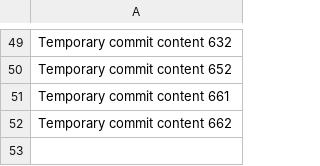
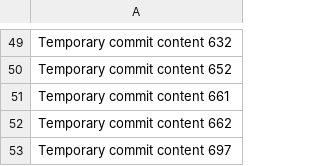
Before and after one commit to andreolf/upgraded-dollop, a CSV file: data.csv, drawn as a sheet; only a part is shown, gaps mark what is left out.

```diff
--- a/data.csv
+++ b/data.csv
@@ -52 +52,2 @@ Temporary commit content 661
 Temporary commit content 662
+Temporary commit content 697
```
